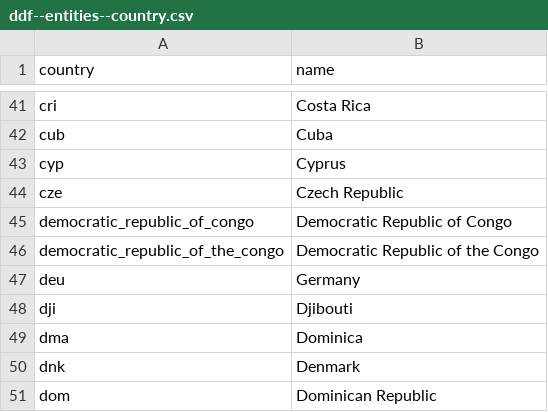
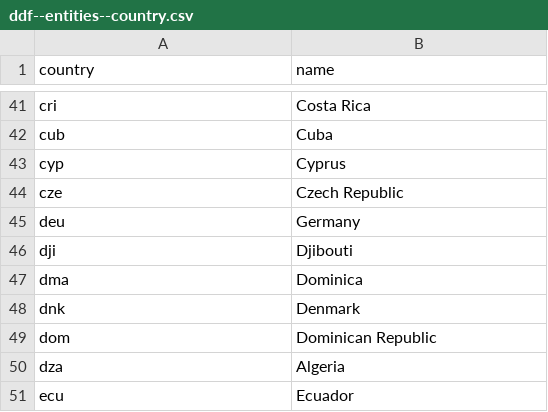
Before and after one commit to open-numbers/ddf--transparency_international--corruption_perception_index, a CSV file: ddf--entities--country.csv, drawn as a sheet; only a part is shown, gaps mark what is left out; the shorter side is filled out with more unchanged rows; the diff names each change by its address in the sheet, - before the commit and + after, or states it on an @@ line.

```diff
--- a/ddf--entities--country.csv
+++ b/ddf--entities--country.csv
-row 45: democratic_republic_of_congo | Democratic Republic of Congo
-row 46: democratic_republic_of_the_congo | Democratic Republic of the Congo
```
Also changed, not shown: ddf--datapoints--cpi--by--country--year.csv, 1 other file.
